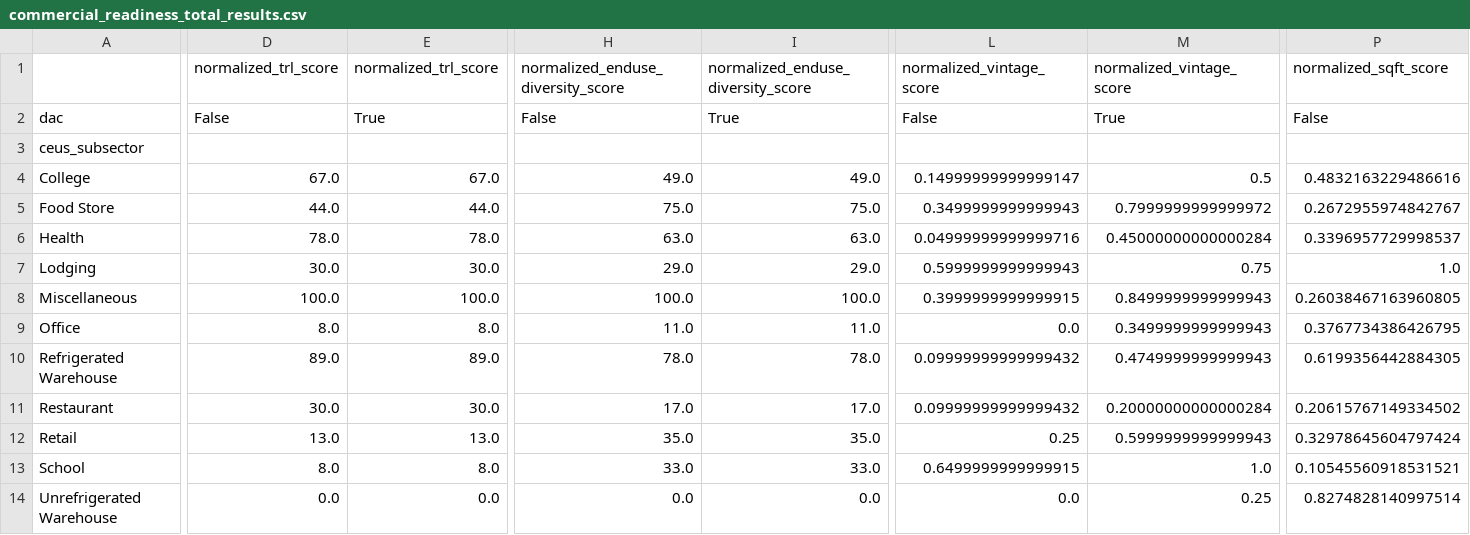
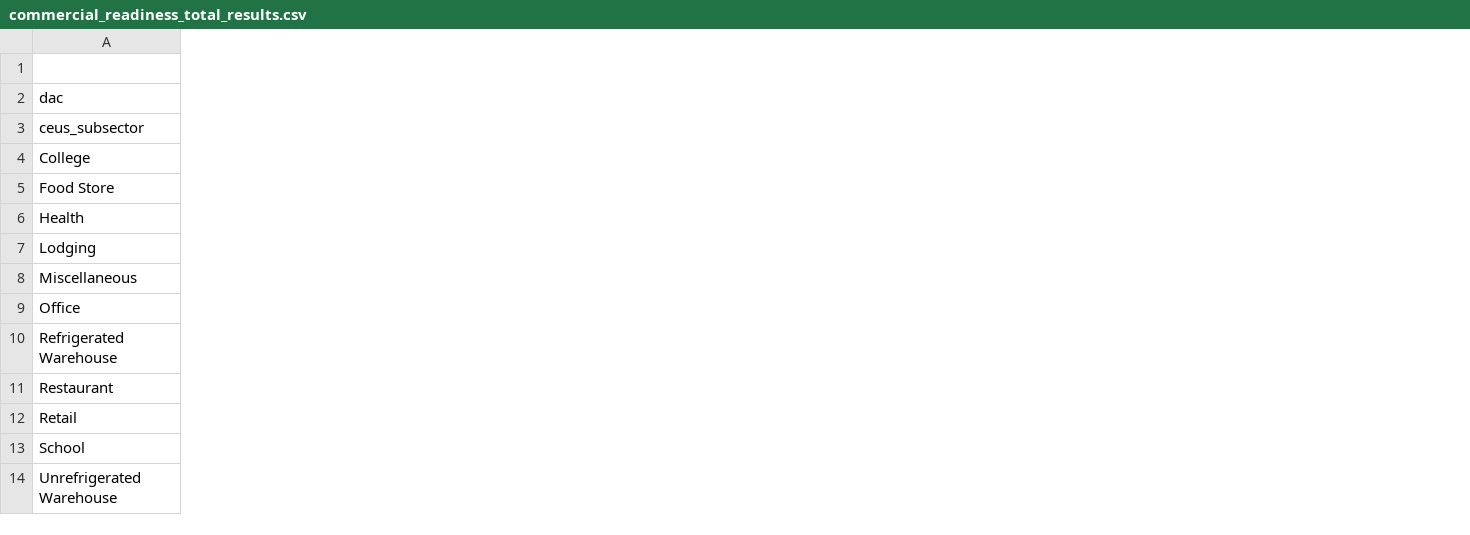
Before and after one commit to ericdfournier/carb_elec, a CSV file: analyses/commercial_sub_sector_electrification_readiness/data/postprocessing/commercial_readiness_total_results.csv, drawn as a sheet; only a part is shown, gaps mark what is left out; the diff covers the shown part only; the diff names each change by its address in the sheet, - before the commit and + after, or states it on an @@ line.

```diff
--- a/analyses/commercial_sub_sector_electrification_readiness/data/postprocessing/commercial_readiness_total_results.csv
+++ b/analyses/commercial_sub_sector_electrification_readiness/data/postprocessing/commercial_readiness_total_results.csv
-column D, rows 1-14: normalized_trl_score | False |  | 67.0 | 44.0 | 78.0 | 30.0 | 100.0 | 8.0 | 89.0 | 30.0 | 13.0 | 8.0 | 0.0
-column E, rows 1-14: normalized_trl_score | True |  | 67.0 | 44.0 | 78.0 | 30.0 | 100.0 | 8.0 | 89.0 | 30.0 | 13.0 | 8.0 | 0.0
-column H, rows 1-14: normalized_enduse_diversity_score | False |  | 49.0 | 75.0 | 63.0 | 29.0 | 100.0 | 11.0 | 78.0 | 17.0 | 35.0 | 33.0 | 0.0
-column I, rows 1-14: normalized_enduse_diversity_score | True |  | 49.0 | 75.0 | 63.0 | 29.0 | 100.0 | 11.0 | 78.0 | 17.0 | 35.0 | 33.0 | 0.0
-column L, rows 1-14: normalized_vintage_score | False |  | 0.14999999999999147 | 0.3499999999999943 | 0.04999999999999716 | 0.5999999999999943 | 0.3999999999999915 | 0.0 | 0.09999999999999432 | 0.09999999999999432 | 0.25 | 0.6499999999999915 | 0.0
-column M, rows 1-14: normalized_vintage_score | True |  | 0.5 | 0.7999999999999972 | 0.45000000000000284 | 0.75 | 0.8499999999999943 | 0.3499999999999943 | 0.4749999999999943 | 0.20000000000000284 | 0.5999999999999943 | 1.0 | 0.25
-column P, rows 1-14: normalized_sqft_score | False |  | 0.4832163229486616 | 0.2672955974842767 | 0.3396957729998537 | 1.0 | 0.26038467163960805 | 0.3767734386426795 | 0.6199356442884305 | 0.20615767149334502 | 0.32978645604797424 | 0.10545560918531521 | 0.8274828140997514
```
Also changed, not shown: 3 removed columns elsewhere in this file, 1 other file.
